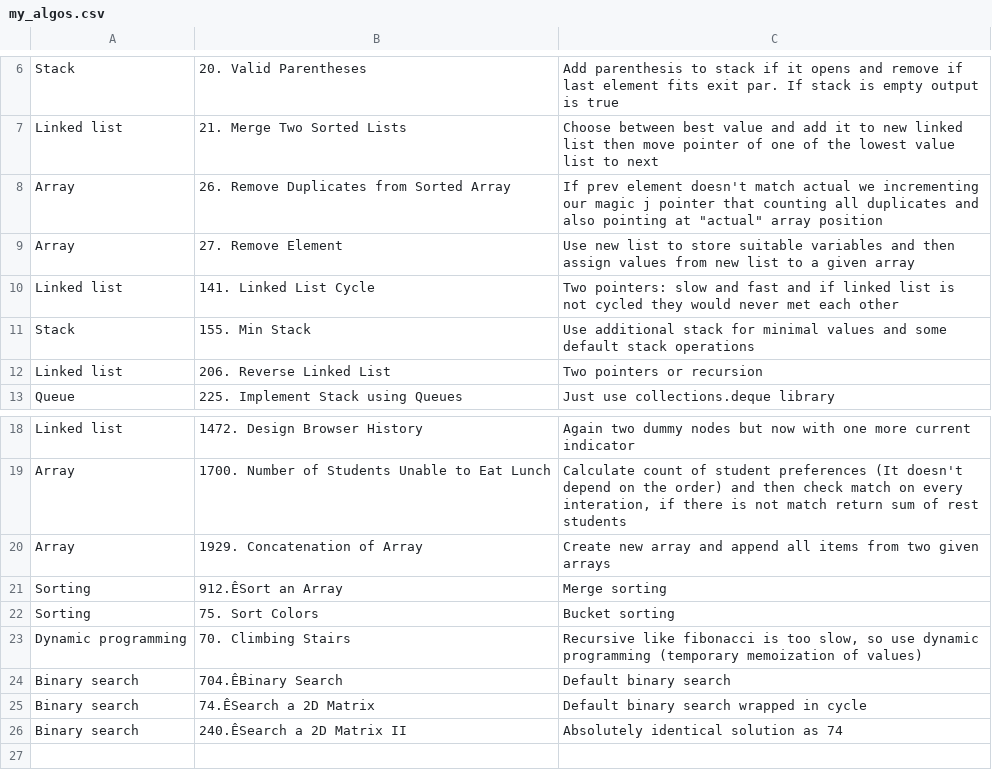
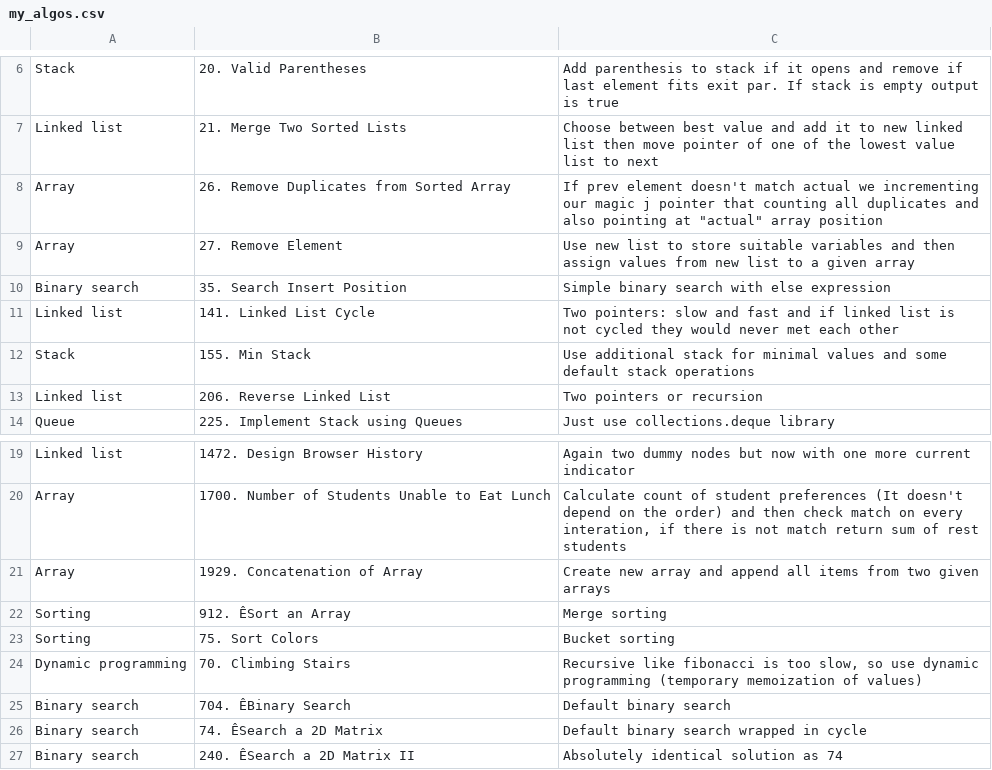
Before and after one commit to anril14/leetcode, a CSV file: my_algos.csv, drawn as a sheet; only a part is shown, gaps mark what is left out.

```diff
--- a/my_algos.csv
+++ b/my_algos.csv
@@ -9,2 +9,3 @@ Array,26. Remove Duplicates from Sorted Array,"If prev element doesn't match act
 Array,27. Remove Element,Use new list to store suitable variables and then assign values from new list to a given array
+Binary search,35. Search Insert Position,Simple binary search with else expression
 Linked list,141. Linked List Cycle,Two pointers: slow and fast and if linked list is not cycled they would never met each other
@@ -20,7 +21,7 @@ Array,1700. Number of Students Unable to Eat Lunch,"Calculate count of student p
 Array,1929. Concatenation of Array,Create new array and append all items from two given arrays
-Sorting,912.ÊSort an Array,Merge sorting
+Sorting,912. ÊSort an Array,Merge sorting
 Sorting,75. Sort Colors,Bucket sorting
 Dynamic programming,70. Climbing Stairs,"Recursive like fibonacci is too slow, so use dynamic programming (temporary memoization of values)"
-Binary search,704.ÊBinary Search,Default binary search
-Binary search,74.ÊSearch a 2D Matrix,Default binary search wrapped in cycle
-Binary search,240.ÊSearch a 2D Matrix II,Absolutely identical solution as 74
+Binary search,704. ÊBinary Search,Default binary search
+Binary search,74. ÊSearch a 2D Matrix,Default binary search wrapped in cycle
+Binary search,240. ÊSearch a 2D Matrix II,Absolutely identical solution as 74
```
Also changed, not shown: 1 other file.
